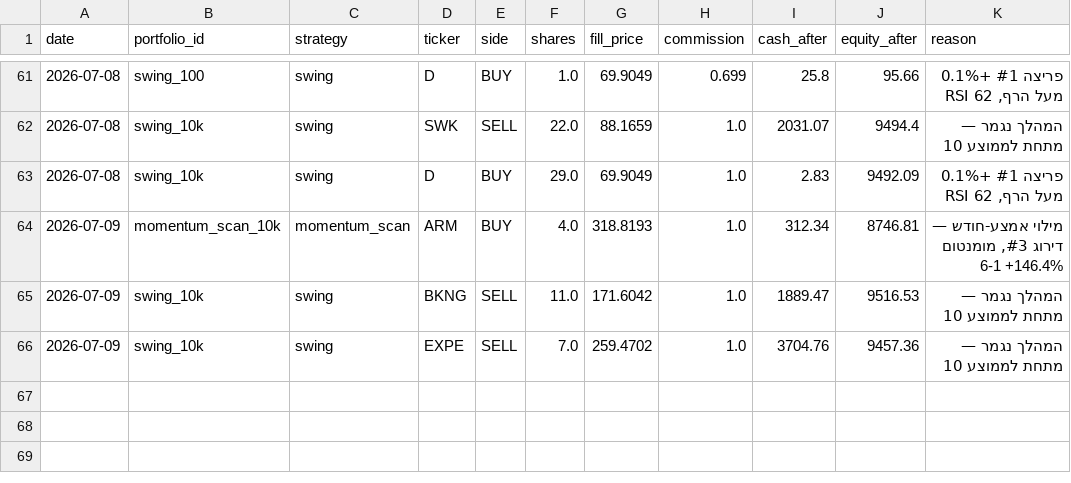
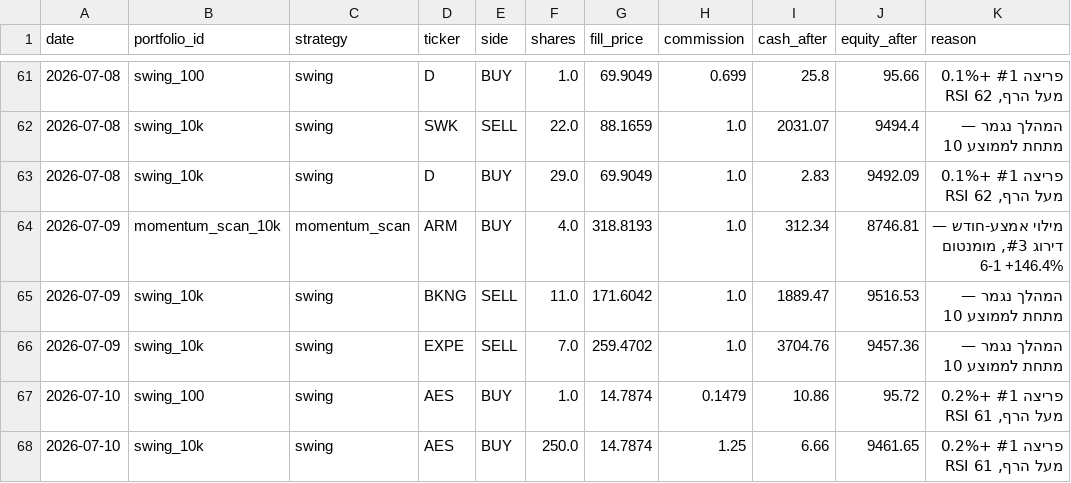
Before and after one commit to funzi7/agent-memory, a CSV file: paper-trader/trades.csv, drawn as a sheet; only a part is shown, gaps mark what is left out.

Commit message:
paper-trader state: 2026-07-10

```diff
--- a/paper-trader/trades.csv
+++ b/paper-trader/trades.csv
@@ -66 +66,3 @@ date,portfolio_id,strategy,ticker,side,shares,fill_price,commission,cash_after,e
 2026-07-09,swing_10k,swing,EXPE,SELL,7.0,259.4702,1.0,3704.76,9457.36,המהלך נגמר — מתחת לממוצע 10
+2026-07-10,swing_100,swing,AES,BUY,1.0,14.7874,0.1479,10.86,95.72,"פריצה #1 +0.2% מעל הרף, RSI 61"
+2026-07-10,swing_10k,swing,AES,BUY,250.0,14.7874,1.25,6.66,9461.65,"פריצה #1 +0.2% מעל הרף, RSI 61"
```
